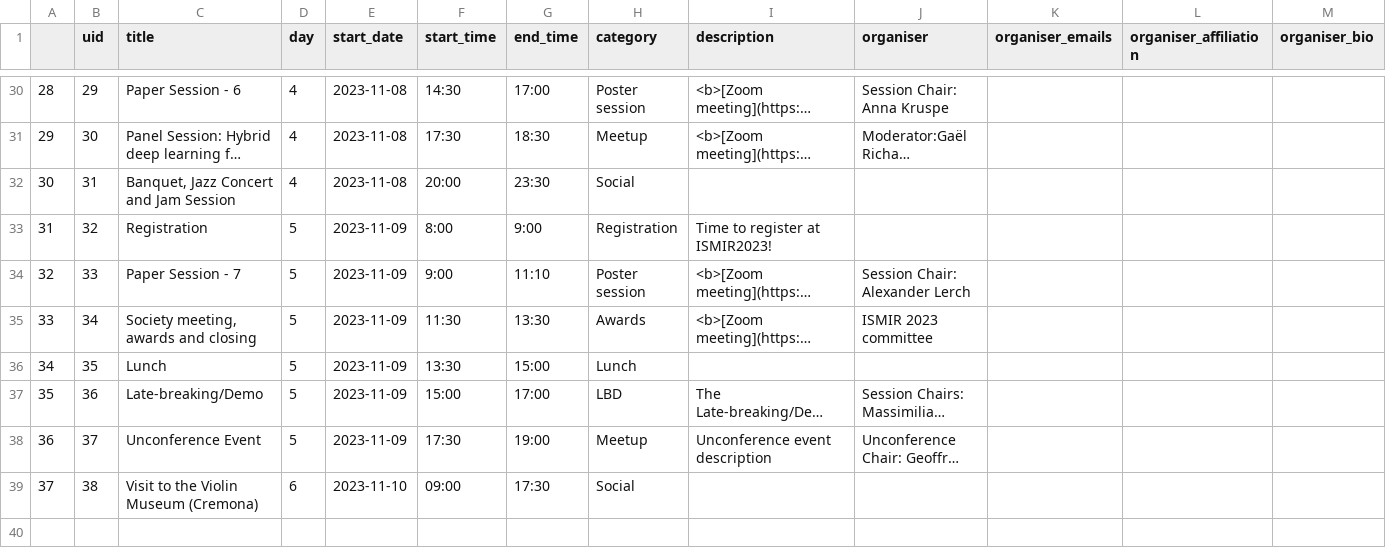
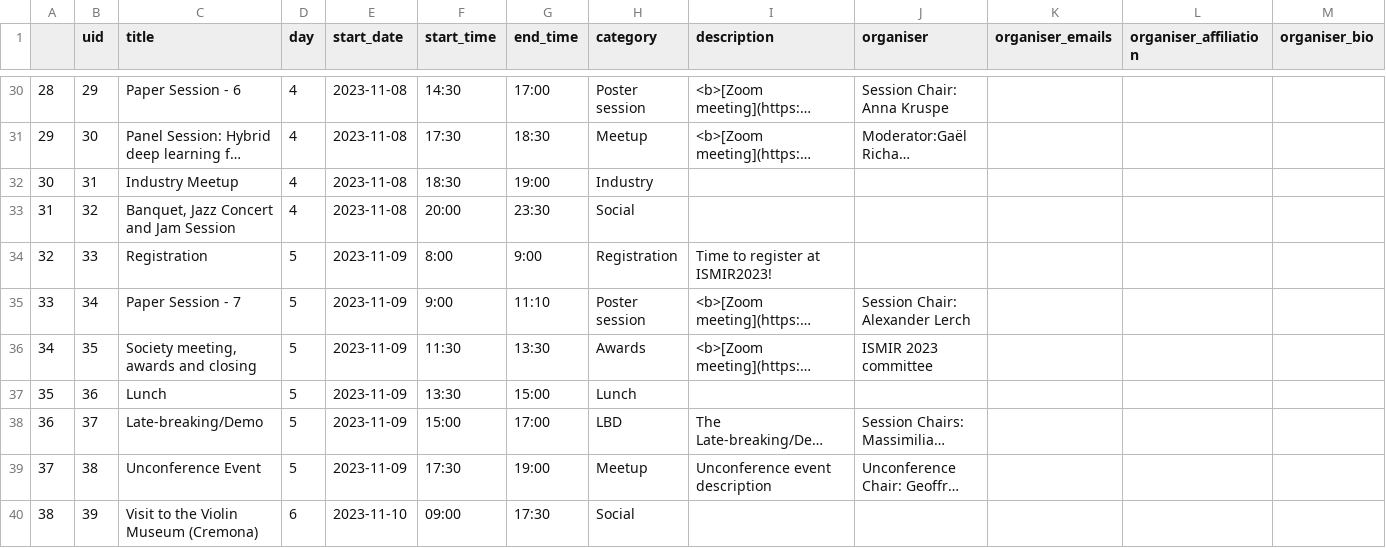
Before and after one commit to ismir2023program/ismir2023program.github.io, a CSV file: sitedata/events.csv, drawn as a sheet; only a part is shown, gaps mark what is left out; long unchanged cells end in …; addresses are those after the commit; rows hold the shown columns only; the diff names each change by its address in the sheet, - before the commit and + after, or states it on an @@ line.

Commit message:
Add industry meetup to the calendar

```diff
--- a/sitedata/events.csv
+++ b/sitedata/events.csv
-C32 (title): Banquet, Jazz Concert and Jam Session
+C32 (title): Industry Meetup
-F32 (start_time): 20:00
+F32 (start_time): 18:30
-G32 (end_time): 23:30
+G32 (end_time): 19:00
-H32 (category): Social
+H32 (category): Industry
+row 33: 31 | 32 | Banquet, Jazz Concert and Jam Session | 4 | 2023-11-08 | 20:00 | 23:30 | Social
@@ column A renumbered from row 34 down @@
-B34 (uid): 32
+B34 (uid): 33
-B35 (uid): 33
+B35 (uid): 34
-B36 (uid): 34
+B36 (uid): 35
-B37 (uid): 35
+B37 (uid): 36
-B38 (uid): 36
+B38 (uid): 37
-B39 (uid): 37
+B39 (uid): 38
-B40 (uid): 38
+B40 (uid): 39
```
Also changed, not shown: 2 other files.
